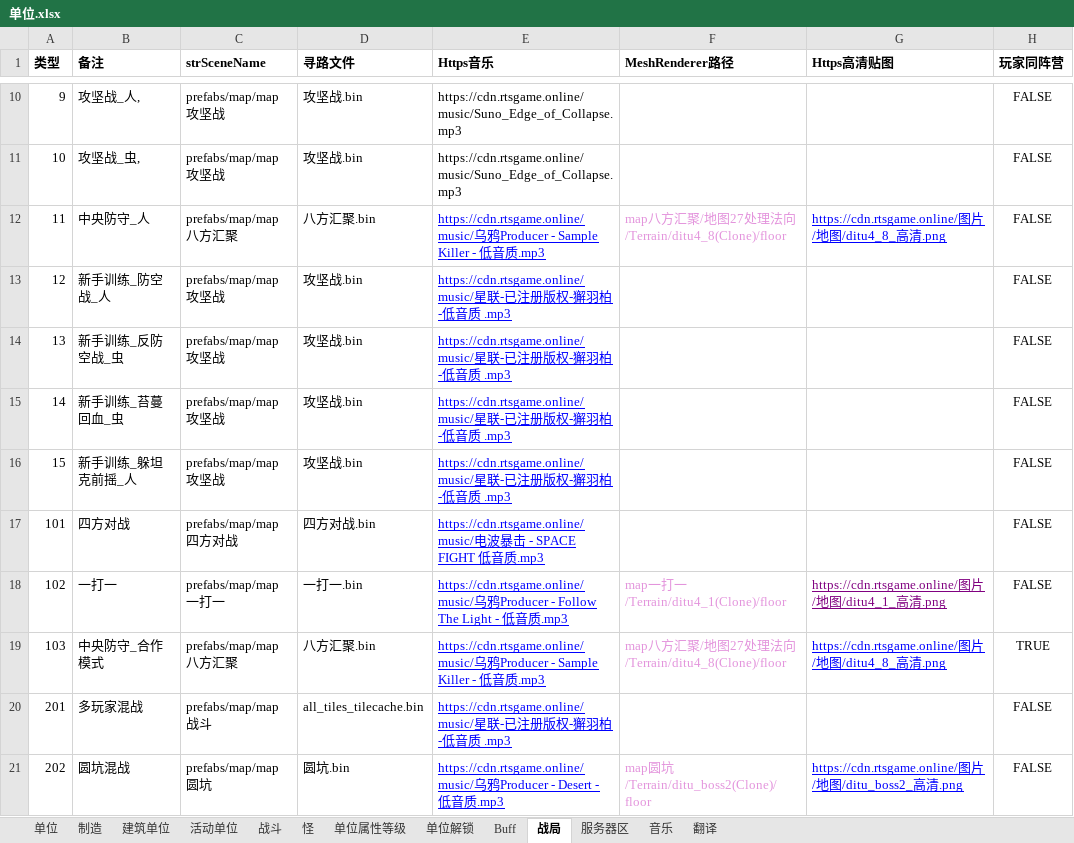
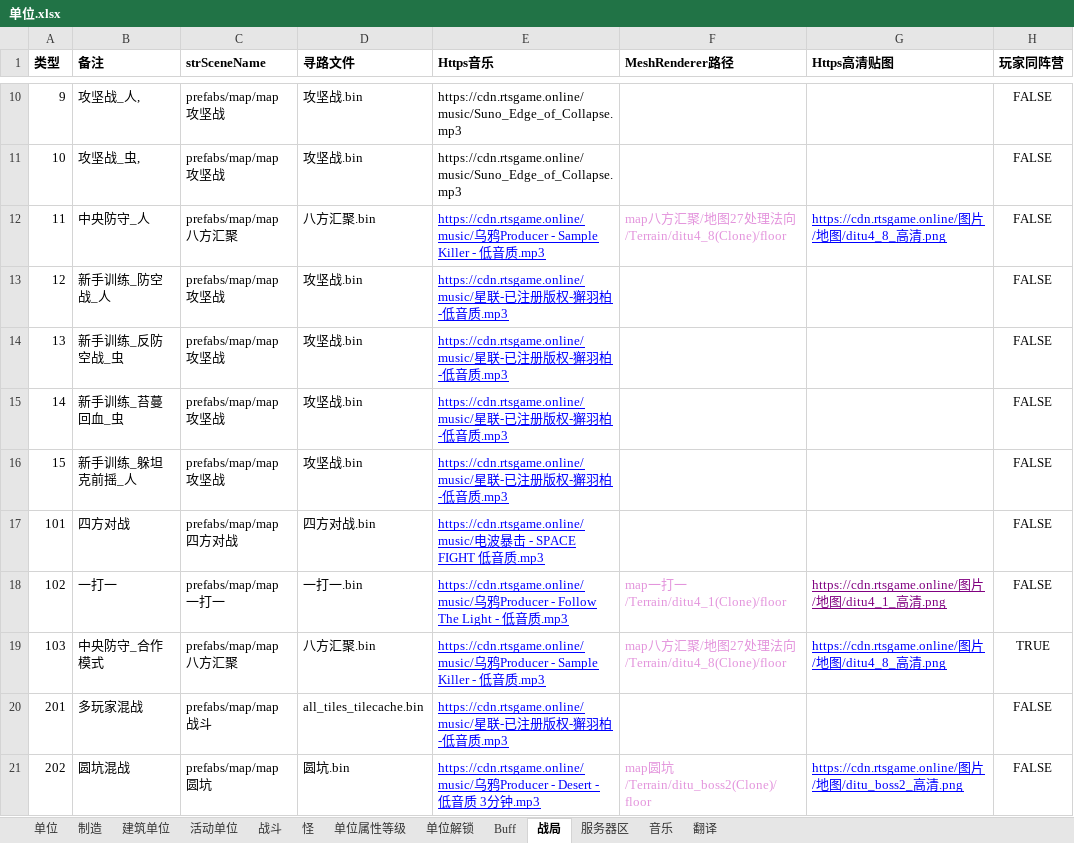
Before and after one commit to 544898458/Iocp20Coroutine, an Excel workbook: Iocp20Coroutine/表/单位.xlsx, sheet 战局, drawn as a sheet; only a part is shown, gaps mark what is left out; values as stored, in another font and other column widths than the file's, no borders; the diff names each change by its address in the sheet, - before the commit and + after, or states it on an @@ line.

```diff
--- a/Iocp20Coroutine/表/单位.xlsx (sheet 战局)
+++ b/Iocp20Coroutine/表/单位.xlsx (sheet 战局)
-E13:E16 (Https音乐): …音质 .mp3
+E13:E16 (Https音乐): …音质.mp3
-E20 (Https音乐): …音质 .mp3
+E20 (Https音乐): …音质.mp3
-E21 (Https音乐): …音质.mp3
+E21 (Https音乐): …音质 3分钟.mp3
```
Also changed, not shown: sheet 翻译, sheet 音乐, 3 other files.
